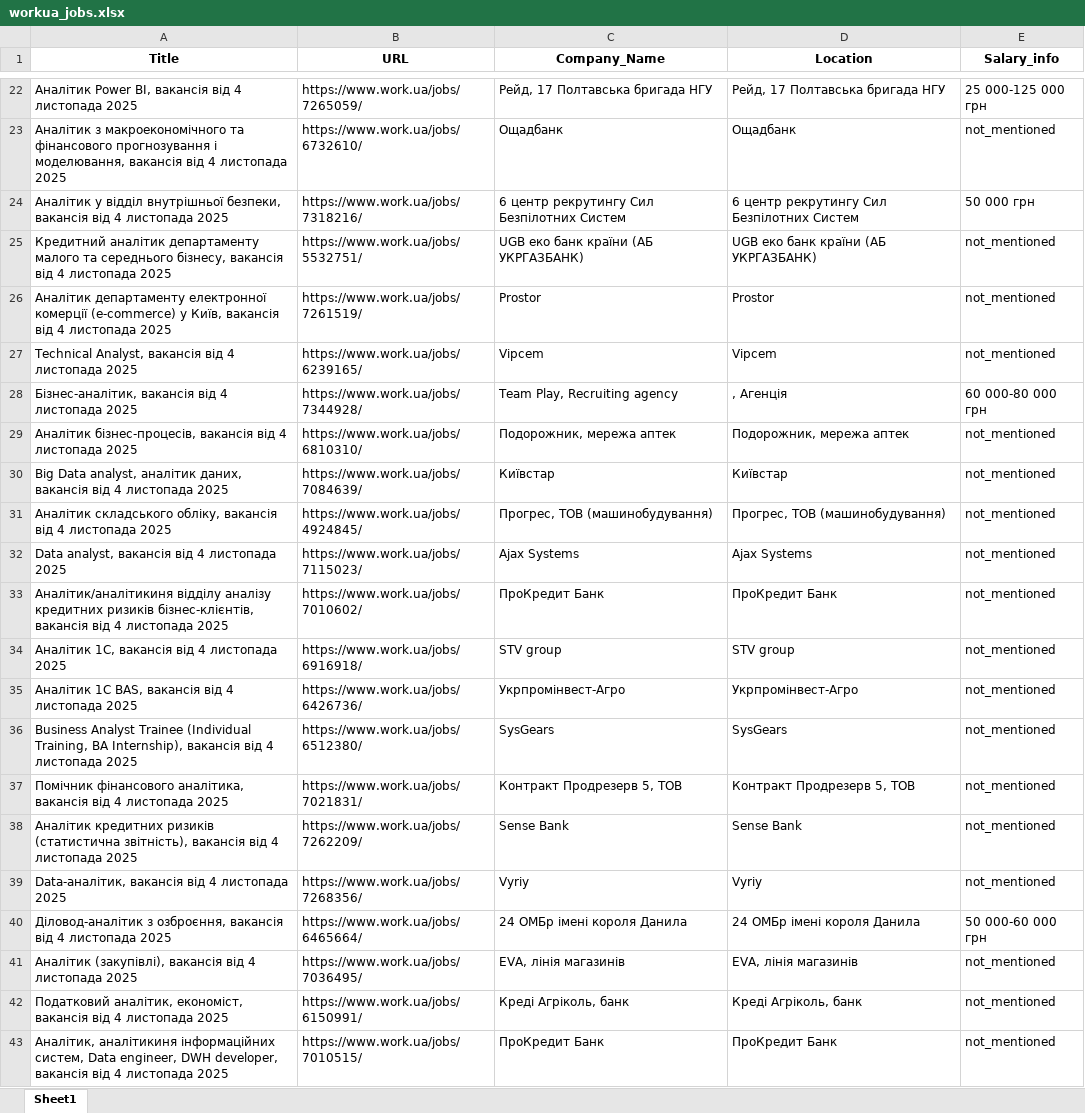
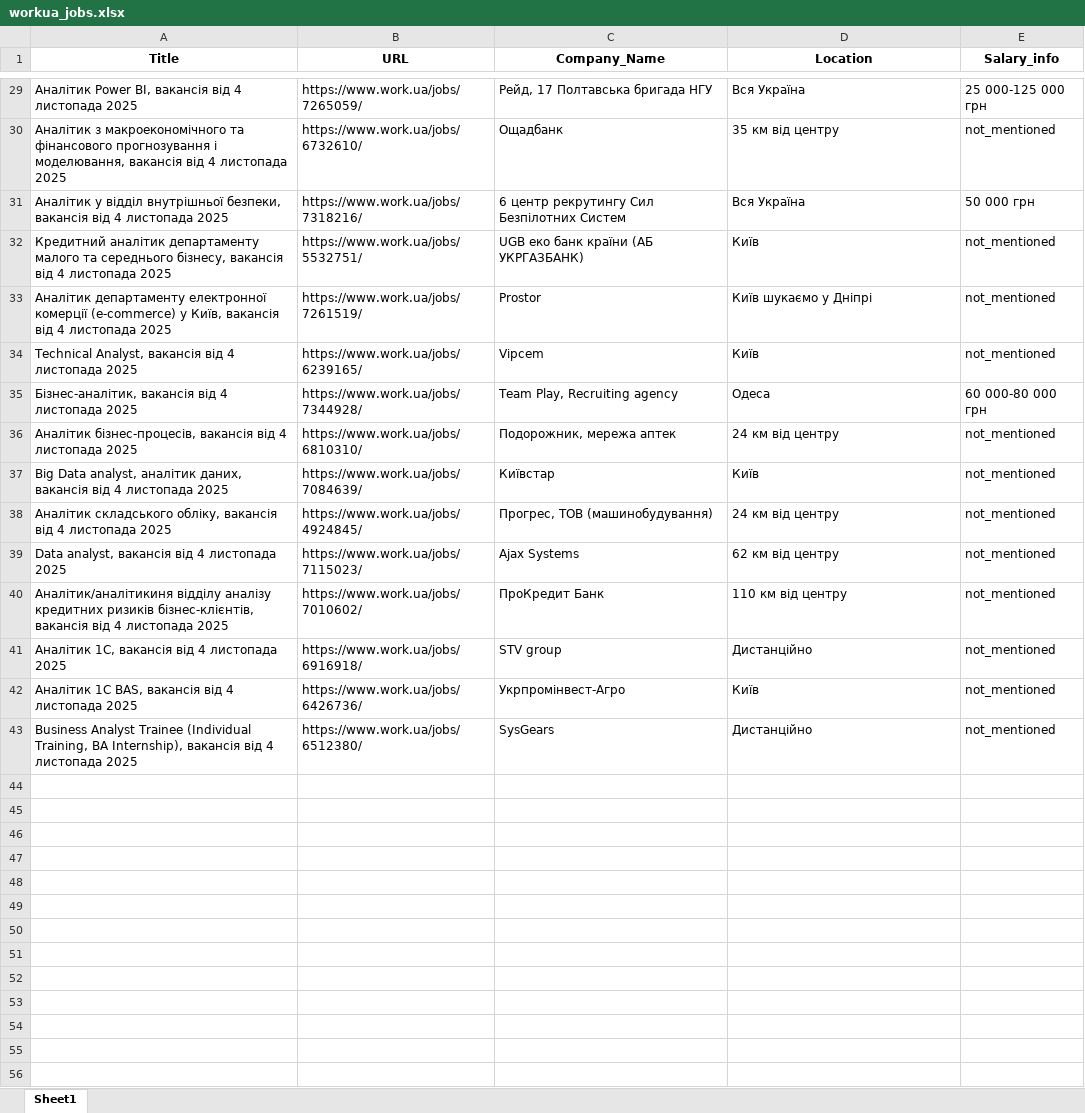
Before and after one commit to DiarkoWithACow/Scraping, an Excel workbook: workua_jobs.xlsx, sheet Sheet1, drawn as a sheet; only a part is shown, gaps mark what is left out; values as stored, in another font and other column widths than the file's, no borders; removed rows and columns are numbered as before the commit, all else as after; the diff covers the shown part only; the diff names each change by its address in the sheet, - before the commit and + after, or states it on an @@ line.

Commit message:
Final with location

```diff
--- a/workua_jobs.xlsx (sheet Sheet1)
+++ b/workua_jobs.xlsx (sheet Sheet1)
-D29 (Location): Рейд, 17 Полтавська бригада НГУ
+D29 (Location): Вся Україна
-D30 (Location): Ощадбанк
+D30 (Location): 35 км від центру
-D31 (Location): 6 центр рекрутингу Сил Безпілотних Систем
+D31 (Location): Вся Україна
-D32 (Location): UGB еко банк країни (АБ УКРГАЗБАНК)
+D32 (Location): Київ
-D33 (Location): Prostor
+D33 (Location): Київ шукаємо у Дніпрі
-D34 (Location): Vipcem
+D34 (Location): Київ
-D35 (Location): , Агенція
+D35 (Location): Одеса
-D36 (Location): Подорожник, мережа аптек
+D36 (Location): 24 км від центру
-D37 (Location): Київстар
+D37 (Location): Київ
-D38 (Location): Прогрес, ТОВ (машинобудування)
+D38 (Location): 24 км від центру
-D39 (Location): Ajax Systems
+D39 (Location): 62 км від центру
-D40 (Location): ПроКредит Банк
+D40 (Location): 110 км від центру
-D41 (Location): STV group
+D41 (Location): Дистанційно
-D42 (Location): Укрпромінвест-Агро
+D42 (Location): Київ
-D43 (Location): SysGears
+D43 (Location): Дистанційно
-row 37: Помічник фінансового аналітика, вакансія від 4 листопада 2025 | https://www.work.ua/jobs/7021831/ | Контракт Продрезерв 5, ТОВ | Контракт Продрезерв 5, ТОВ | not_mentioned
-row 38: Аналітик кредитних ризиків (статистична звітність), вакансія від 4 листопада 2025 | https://www.work.ua/jobs/7262209/ | Sense Bank | Sense Bank | not_mentioned
-row 39: Data-аналітик, вакансія від 4 листопада 2025 | https://www.work.ua/jobs/7268356/ | Vyriy | Vyriy | not_mentioned
-row 40: Діловод-аналітик з озброєння, вакансія від 4 листопада 2025 | https://www.work.ua/jobs/6465664/ | 24 ОМБр імені короля Данила | 24 ОМБр імені короля Данила | 50 000-60 000 грн
-row 41: Аналітик (закупівлі), вакансія від 4 листопада 2025 | https://www.work.ua/jobs/7036495/ | EVA, лінія магазинів | EVA, лінія магазинів | not_mentioned
-row 42: Податковий аналітик, економіст, вакансія від 4 листопада 2025 | https://www.work.ua/jobs/6150991/ | Креді Агріколь, банк | Креді Агріколь, банк | not_mentioned
-row 43: Аналітик, аналітикиня інформаційних систем, Data engineer, DWH developer, вакансія від 4 листопада 2025 | https://www.work.ua/jobs/7010515/ | ПроКредит Банк | ПроКредит Банк | not_mentioned
```
Also changed, not shown: 9 added rows, 2 removed rows and 18 edited cells elsewhere in this sheet, 1 other file.
